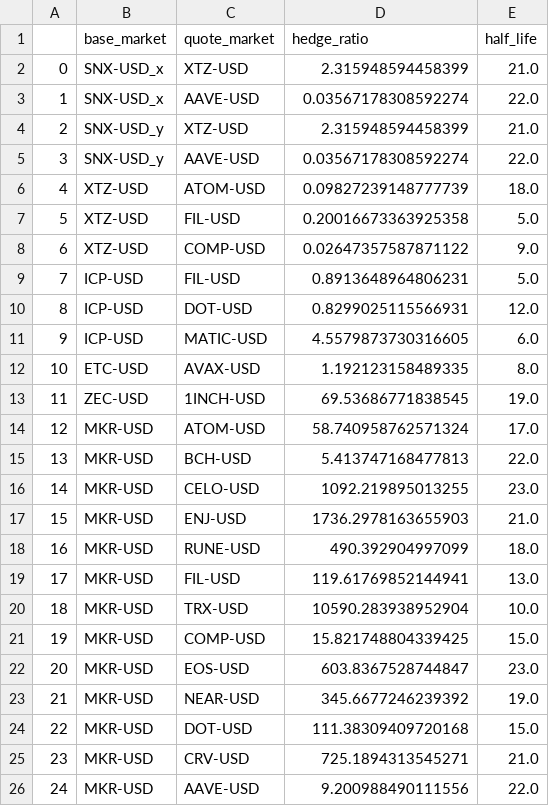
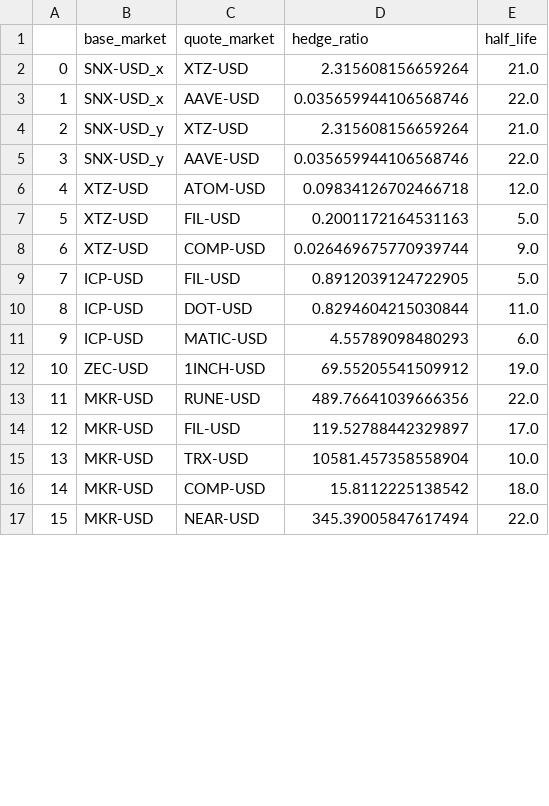
Before and after one commit to RebornFlamme/dydx-stat-bot, a CSV file: src/cointegrated_pairs.csv, drawn as a sheet; only a part is shown; removed rows and columns are numbered as before the commit, all else as after; the diff covers the shown part only; the diff names each change by its address in the sheet, - before the commit and + after, or states it on an @@ line.

```diff
--- a/src/cointegrated_pairs.csv
+++ b/src/cointegrated_pairs.csv
-D2 (hedge_ratio): 2.315948594458399
+D2 (hedge_ratio): 2.315608156659264
-D3 (hedge_ratio): 0.03567178308592274
+D3 (hedge_ratio): 0.035659944106568746
-D4 (hedge_ratio): 2.315948594458399
+D4 (hedge_ratio): 2.315608156659264
-D5 (hedge_ratio): 0.03567178308592274
+D5 (hedge_ratio): 0.035659944106568746
-D6 (hedge_ratio): 0.09827239148777739
+D6 (hedge_ratio): 0.09834126702466718
-E6 (half_life): 18.0
+E6 (half_life): 12.0
-D7 (hedge_ratio): 0.20016673363925358
+D7 (hedge_ratio): 0.2001172164531163
-D8 (hedge_ratio): 0.02647357587871122
+D8 (hedge_ratio): 0.026469675770939744
-D9 (hedge_ratio): 0.8913648964806231
+D9 (hedge_ratio): 0.8912039124722905
-D10 (hedge_ratio): 0.8299025115566931
+D10 (hedge_ratio): 0.8294604215030844
-E10 (half_life): 12.0
+E10 (half_life): 11.0
-D11 (hedge_ratio): 4.5579873730316605
+D11 (hedge_ratio): 4.55789098480293
-row 12: 10 | ETC-USD | AVAX-USD | 1.192123158489335 | 8.0
@@ column A renumbered from row 12 down @@
-D12 (hedge_ratio): 69.53686771838545
+D12 (hedge_ratio): 69.55205541509912
-row 14: 12 | MKR-USD | ATOM-USD | 58.740958762571324 | 17.0
-C13 (quote_market): BCH-USD
+C13 (quote_market): RUNE-USD
-D13 (hedge_ratio): 5.413747168477813
+D13 (hedge_ratio): 489.76641039666356
-row 16: 14 | MKR-USD | CELO-USD | 1092.219895013255 | 23.0
-row 17: 15 | MKR-USD | ENJ-USD | 1736.2978163655903 | 21.0
-row 18: 16 | MKR-USD | RUNE-USD | 490.392904997099 | 18.0
-D14 (hedge_ratio): 119.61769852144941
+D14 (hedge_ratio): 119.52788442329897
-E14 (half_life): 13.0
+E14 (half_life): 17.0
-D15 (hedge_ratio): 10590.283938952904
+D15 (hedge_ratio): 10581.457358558904
-D16 (hedge_ratio): 15.821748804339425
+D16 (hedge_ratio): 15.8112225138542
-E16 (half_life): 15.0
+E16 (half_life): 18.0
-row 22: 20 | MKR-USD | EOS-USD | 603.8367528744847 | 23.0
-row 23: 21 | MKR-USD | NEAR-USD | 345.6677246239392 | 19.0
-row 24: 22 | MKR-USD | DOT-USD | 111.38309409720168 | 15.0
-row 25: 23 | MKR-USD | CRV-USD | 725.1894313545271 | 21.0
-C17 (quote_market): AAVE-USD
+C17 (quote_market): NEAR-USD
-D17 (hedge_ratio): 9.200988490111556
+D17 (hedge_ratio): 345.39005847617494
```
Also changed, not shown: 5 added rows, 2 removed rows and 47 edited cells elsewhere in this file, 3 other files.
